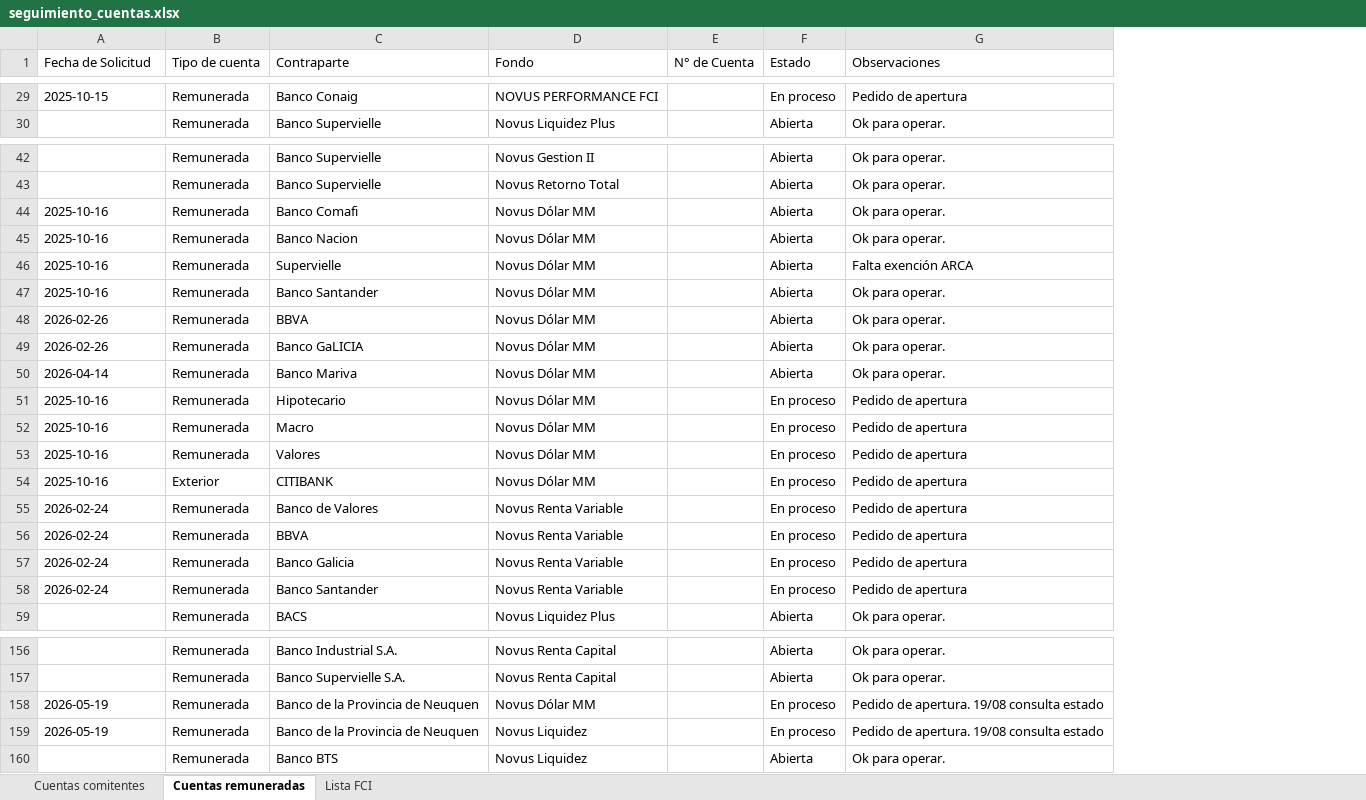
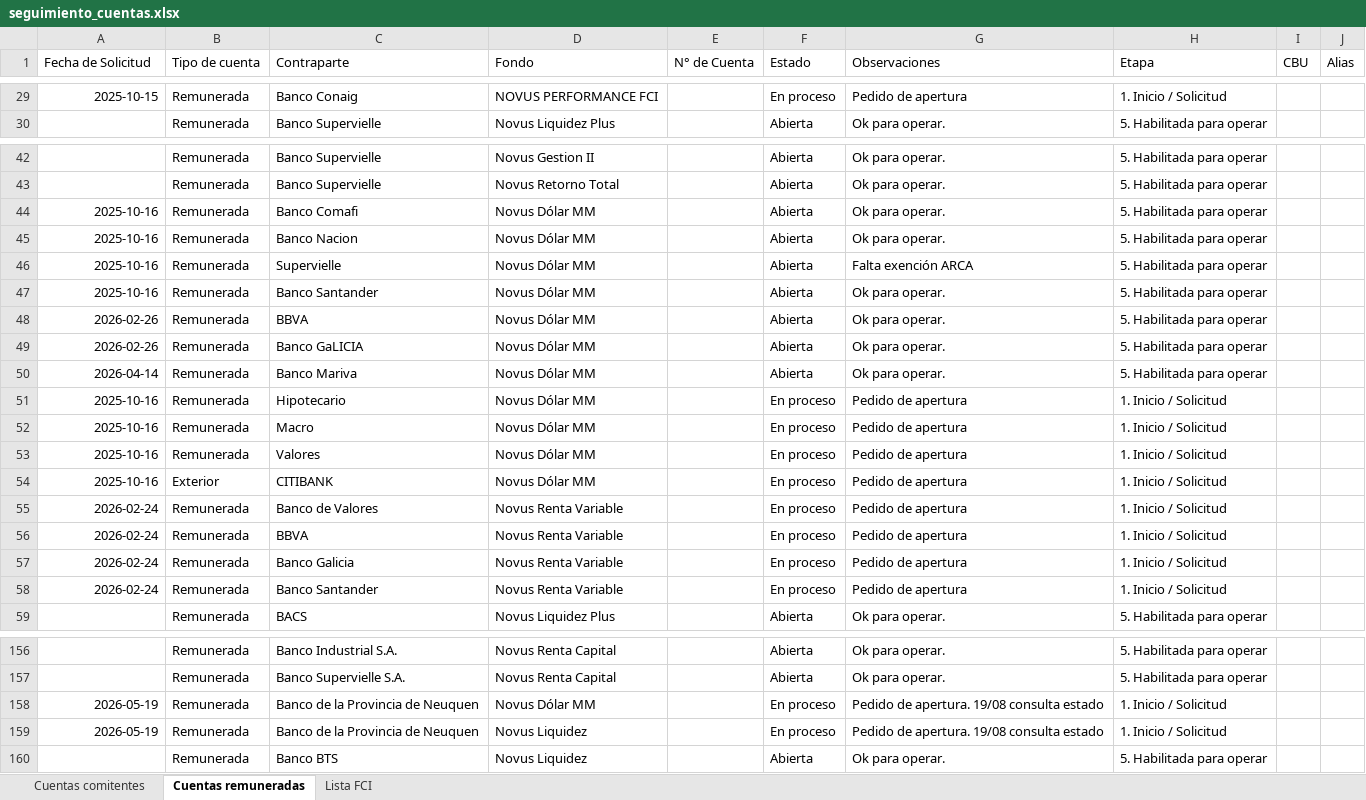
Before and after one commit to lsancci-ops/Novus-Dashboard, an Excel workbook: data/seguimiento_cuentas.xlsx, sheet Cuentas remuneradas, drawn as a sheet; only a part is shown, gaps mark what is left out; values as stored, in another font and other column widths than the file's, no borders; the diff covers the shown part only; the diff names each change by its address in the sheet, - before the commit and + after, or states it on an @@ line.

Commit message:
Seguimiento de cuentas · LS · 2026-09-03 20:01

```diff
--- a/data/seguimiento_cuentas.xlsx (sheet Cuentas remuneradas)
+++ b/data/seguimiento_cuentas.xlsx (sheet Cuentas remuneradas)
+column H (Etapa), rows 29-30: 1. Inicio / Solicitud | 5. Habilitada para operar; rows 42-59: 5. Habilitada para operar | 5. Habilitada para operar | 5. Habilitada para operar | 5. Habilitada para operar | 5. Habilitada para operar | 5. Habilitada para operar | 5. Habilitada para operar | 5. Habilitada para operar | 5. Habilitada para operar | 1. Inicio / Solicitud | 1. Inicio / Solicitud | 1. Inicio / Solicitud | 1. Inicio / Solicitud | 1. Inicio / Solicitud | 1. Inicio / Solicitud | 1. Inicio / Solicitud | 1. Inicio / Solicitud | 5. Habilitada para operar; rows 156-160: 5. Habilitada para operar | 5. Habilitada para operar | 1. Inicio / Solicitud | 1. Inicio / Solicitud | 5. Habilitada para operar
+column I (CBU), empty
+column J (Alias), empty
-A29 alignment: left
+A29 alignment: right
-A44:A58 alignment: left
+A44:A58 alignment: right
-A158:A159 alignment: left
+A158:A159 alignment: right
```
Also changed, not shown: cell formats elsewhere in this sheet, sheet Lista FCI, sheet Cuentas comitentes.
